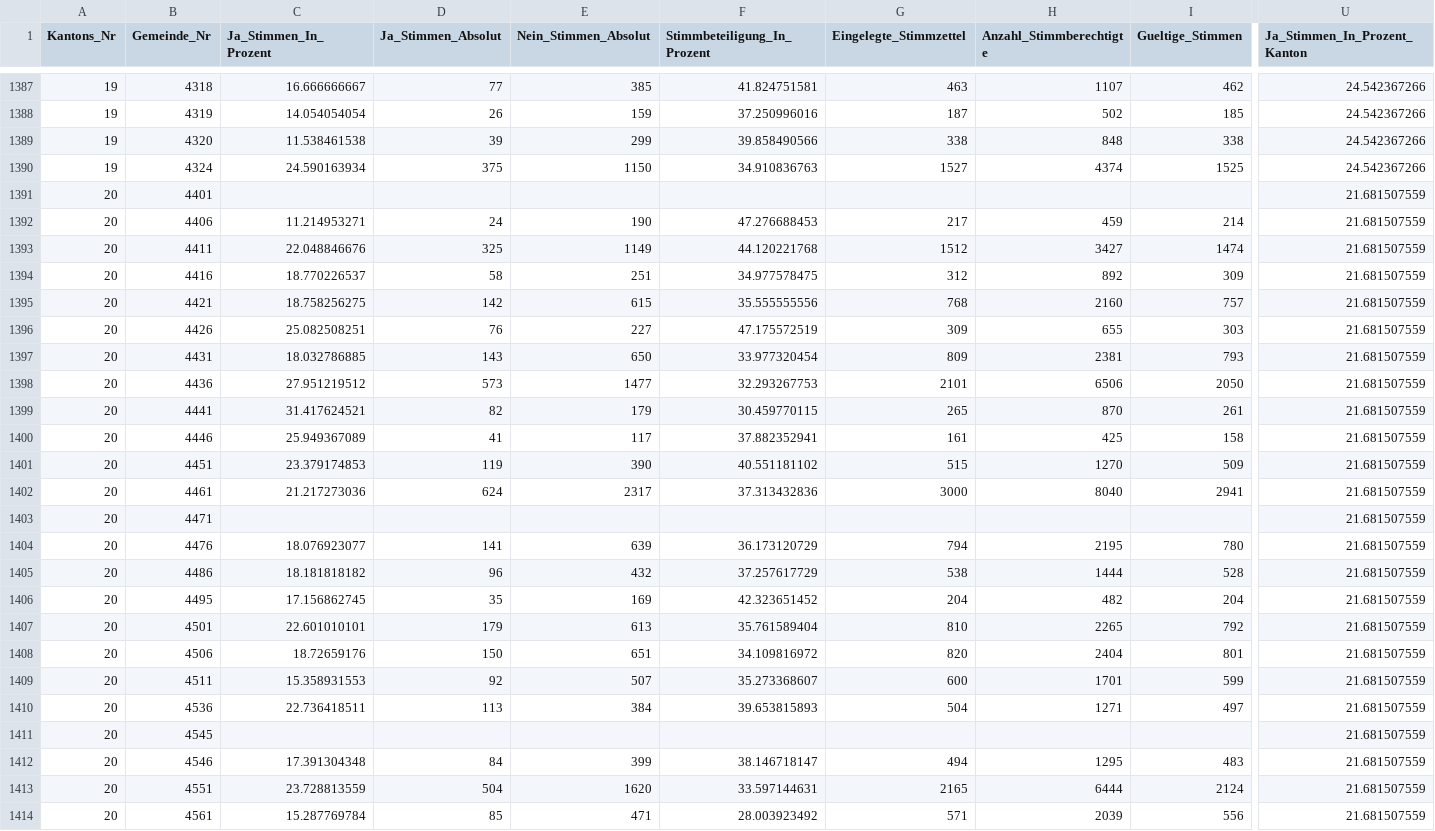
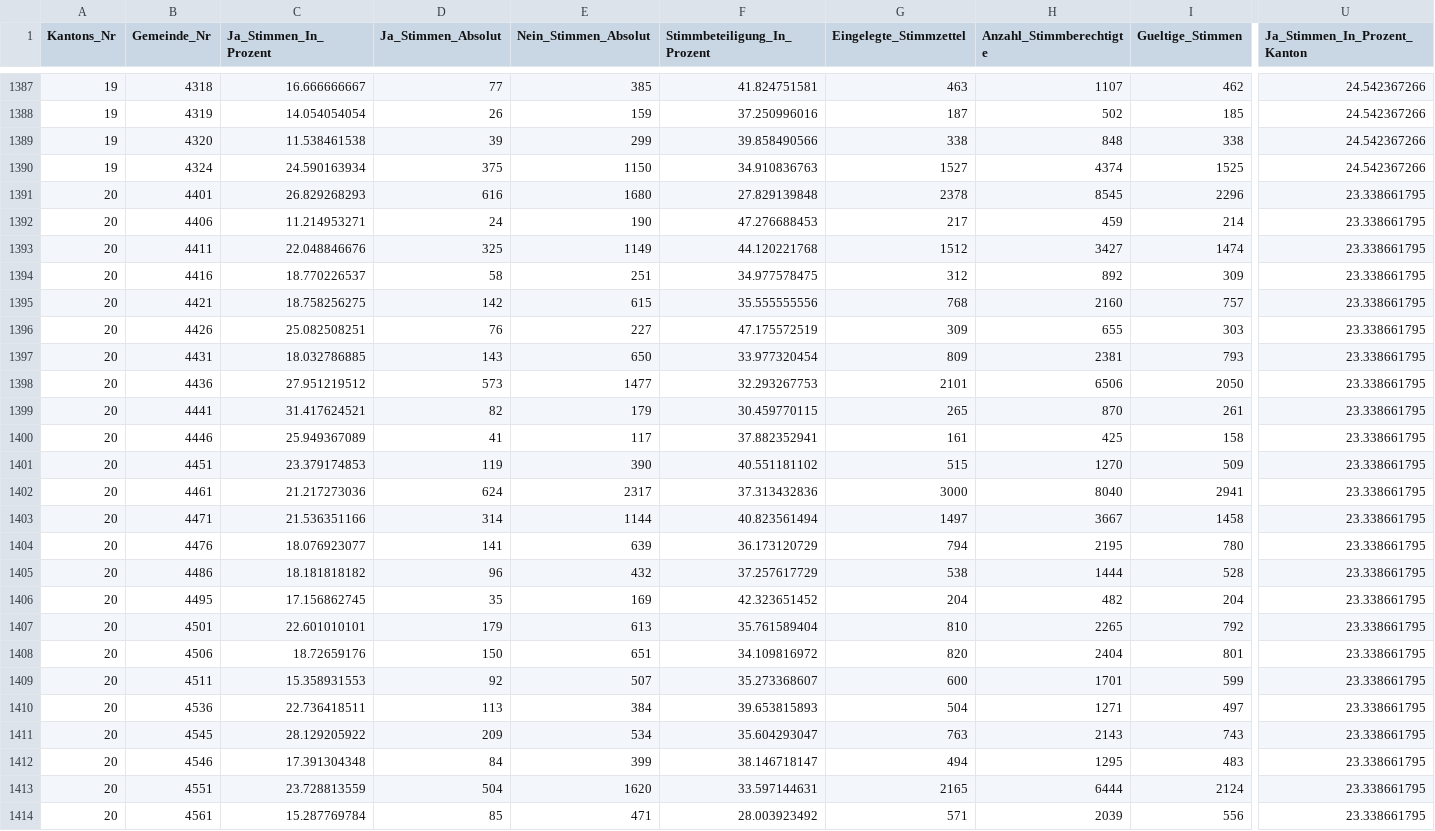
Before and after one commit to awp-finanznachrichten/lena_februar2025, a CSV file: Output_Switzerland/CH_Umweltverantwortung_all_data.csv, drawn as a sheet; only a part is shown, gaps mark what is left out; the diff covers the shown part only; the diff names each change by its address in the sheet, - before the commit and + after, or states it on an @@ line.

```diff
--- a/Output_Switzerland/CH_Umweltverantwortung_all_data.csv
+++ b/Output_Switzerland/CH_Umweltverantwortung_all_data.csv
-C1391 (Ja_Stimmen_In_Prozent): (empty)
+C1391 (Ja_Stimmen_In_Prozent): 26.829268293
-D1391 (Ja_Stimmen_Absolut): (empty)
+D1391 (Ja_Stimmen_Absolut): 616
-E1391 (Nein_Stimmen_Absolut): (empty)
+E1391 (Nein_Stimmen_Absolut): 1680
-F1391 (Stimmbeteiligung_In_Prozent): (empty)
+F1391 (Stimmbeteiligung_In_Prozent): 27.829139848
-G1391 (Eingelegte_Stimmzettel): (empty)
+G1391 (Eingelegte_Stimmzettel): 2378
-H1391 (Anzahl_Stimmberechtigte): (empty)
+H1391 (Anzahl_Stimmberechtigte): 8545
-I1391 (Gueltige_Stimmen): (empty)
+I1391 (Gueltige_Stimmen): 2296
-U1391:U1414 (Ja_Stimmen_In_Prozent_Kanton): 21.681507559
+U1391:U1414 (Ja_Stimmen_In_Prozent_Kanton): 23.338661795
-C1403 (Ja_Stimmen_In_Prozent): (empty)
+C1403 (Ja_Stimmen_In_Prozent): 21.536351166
-D1403 (Ja_Stimmen_Absolut): (empty)
+D1403 (Ja_Stimmen_Absolut): 314
-E1403 (Nein_Stimmen_Absolut): (empty)
+E1403 (Nein_Stimmen_Absolut): 1144
-F1403 (Stimmbeteiligung_In_Prozent): (empty)
+F1403 (Stimmbeteiligung_In_Prozent): 40.823561494
-G1403 (Eingelegte_Stimmzettel): (empty)
+G1403 (Eingelegte_Stimmzettel): 1497
-H1403 (Anzahl_Stimmberechtigte): (empty)
+H1403 (Anzahl_Stimmberechtigte): 3667
-I1403 (Gueltige_Stimmen): (empty)
+I1403 (Gueltige_Stimmen): 1458
-C1411 (Ja_Stimmen_In_Prozent): (empty)
+C1411 (Ja_Stimmen_In_Prozent): 28.129205922
-D1411 (Ja_Stimmen_Absolut): (empty)
+D1411 (Ja_Stimmen_Absolut): 209
-E1411 (Nein_Stimmen_Absolut): (empty)
+E1411 (Nein_Stimmen_Absolut): 534
-F1411 (Stimmbeteiligung_In_Prozent): (empty)
+F1411 (Stimmbeteiligung_In_Prozent): 35.604293047
-G1411 (Eingelegte_Stimmzettel): (empty)
+G1411 (Eingelegte_Stimmzettel): 763
-H1411 (Anzahl_Stimmberechtigte): (empty)
+H1411 (Anzahl_Stimmberechtigte): 2143
-I1411 (Gueltige_Stimmen): (empty)
+I1411 (Gueltige_Stimmen): 743
```
Also changed, not shown: 91 edited cells elsewhere in this file, Output_Overviews/Uebersicht_dw.csv, Output_Switzerland/CH_Umweltverantwortung_dw_kantone.csv, 5 other files.
